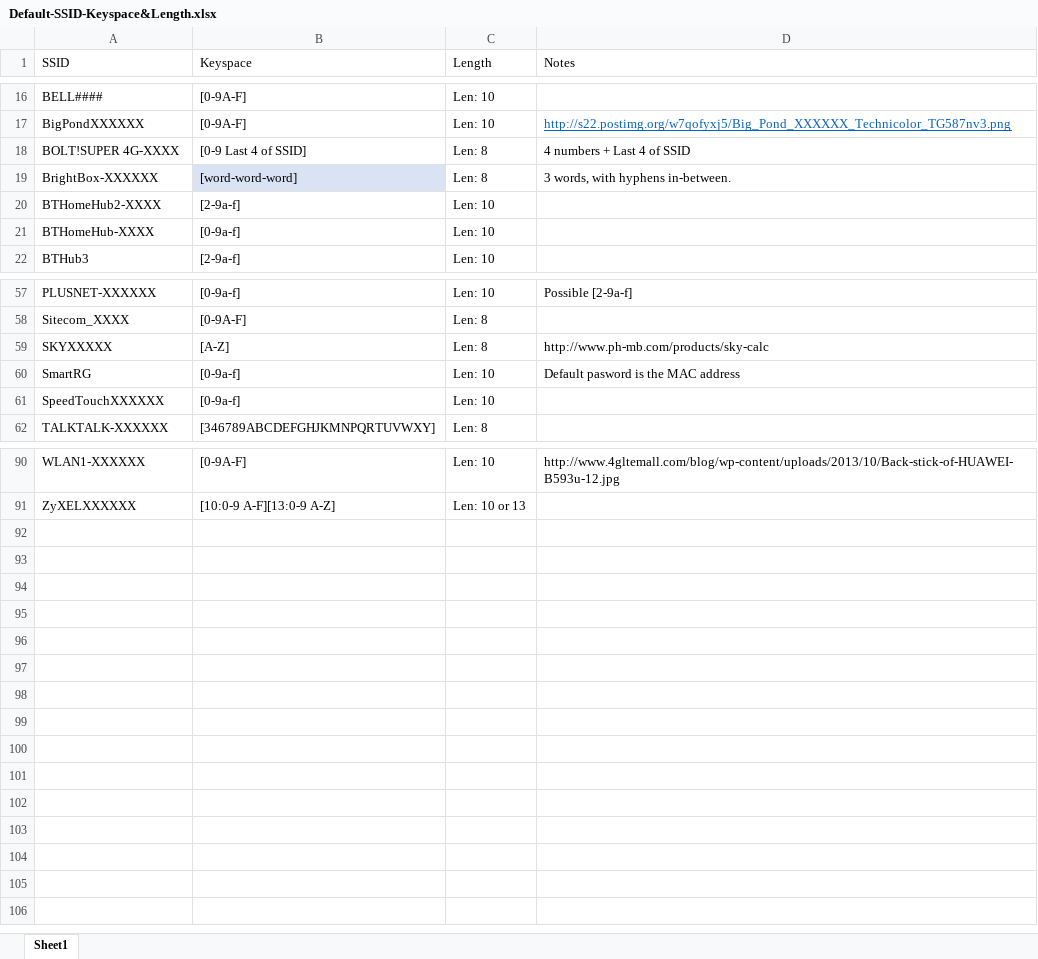
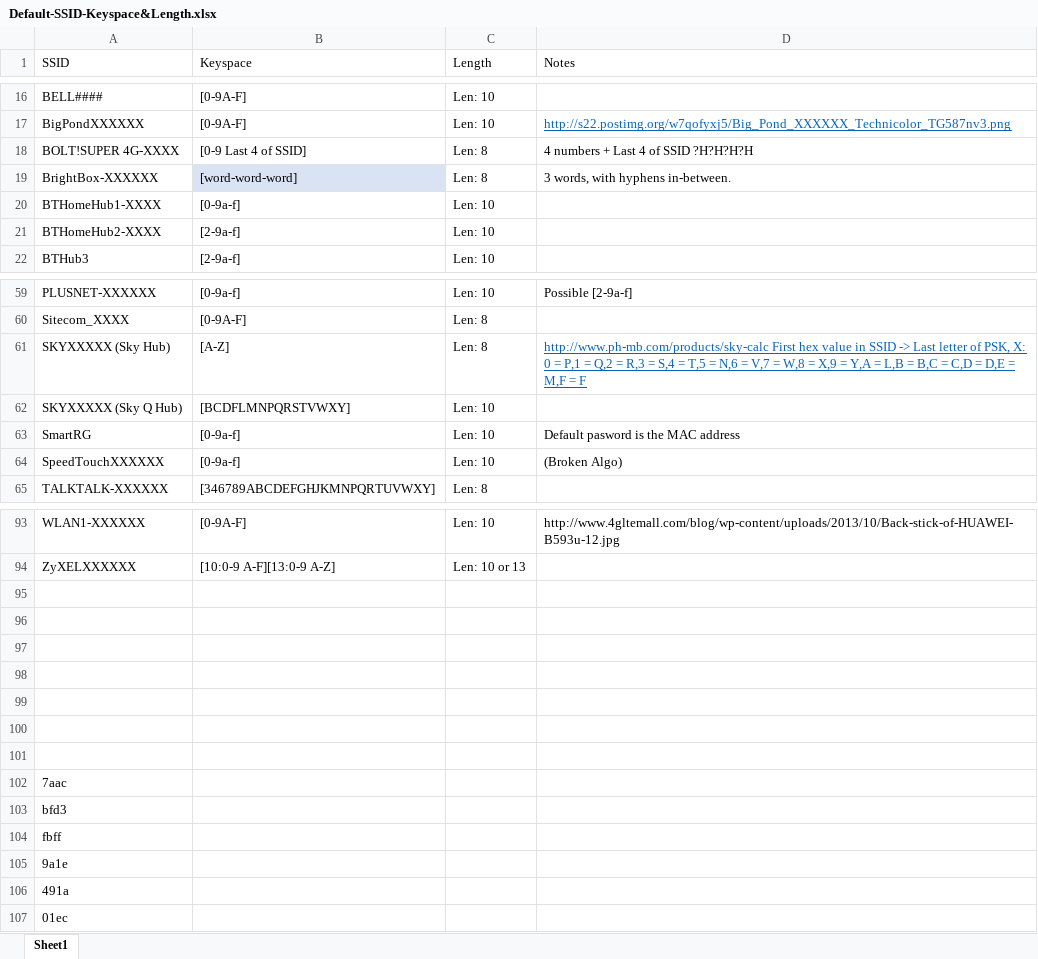
Before and after one commit to PurpleNinja225/Hash-Cracking, an Excel workbook: Default-SSID-Keyspace&Length.xlsx, sheet Sheet1, drawn as a sheet; only a part is shown, gaps mark what is left out; values as stored, in another font and other column widths than the file's, no borders; table styles not drawn; removed rows and columns are numbered as before the commit, all else as after; the diff covers the shown part only; the diff names each change by its address in the sheet, - before the commit and + after, or states it on an @@ line.

Commit message:
updated ssid txt to md

```diff
--- a/Default-SSID-Keyspace&Length.xlsx (sheet Sheet1)
+++ b/Default-SSID-Keyspace&Length.xlsx (sheet Sheet1)
-D18 (Notes): 4 numbers + Last 4 of SSID
+D18 (Notes): 4 numbers + Last 4 of SSID ?H?H?H?H
+row 20: BTHomeHub1-XXXX | [0-9a-f] | Len: 10
-row 21: BTHomeHub-XXXX | [0-9a-f] | Len: 10
-A61 (SSID): SKYXXXXX
+A61 (SSID): SKYXXXXX (Sky Hub)
-D61 (Notes): http://www.ph-mb.com/products/sky-calc
+D61 (Notes): http://www.ph-mb.com/products/sky-calc First hex value in SSID -> Last letter of PSK, X: 0 = P,1 = Q,2 = R,3 = S,4 = T,5 = N,6 = V,7 = W,8 = X,9 = Y,A = L,B = B,C = C,D = D,E = M,F = F
@@ D61 underline: off → on, text colour: black → #0563C1 @@
+row 62: SKYXXXXX (Sky Q Hub) | [BCDFLMNPQRSTVWXY] | Len: 10
-D64 (Notes): (empty)
+D64 (Notes): (Broken Algo)
+row 95: (empty)
+row 96: (empty)
+row 97: (empty)
+row 98: (empty)
+row 99: (empty)
+row 100: (empty)
+row 101: (empty)
+row 102: 7aac
+row 103: bfd3
+row 104: fbff
+row 105: 9a1e
+row 106: 491a
+row 107: 01ec
```
Also changed, not shown: 2 added rows, 1 edited cell and cell formats elsewhere in this sheet, 1 other file.
